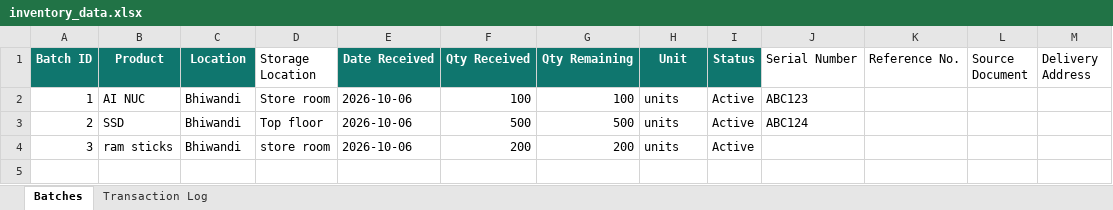
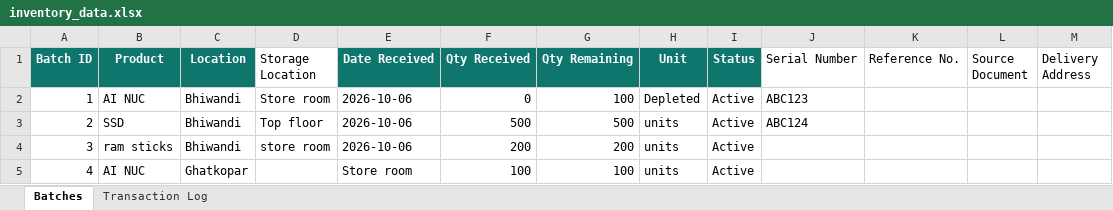
Before and after one commit to krishpdgl-netizen/IMS, an Excel workbook: data/inventory_data.xlsx, sheet Batches, drawn as a sheet; values as stored, in another font and other column widths than the file's, no borders; the diff names each change by its address in the sheet, - before the commit and + after, or states it on an @@ line.

Commit message:
TRANSFER: transfered 100 ai nuc from bhiwandi to ghatkopar store room (krish)

```diff
--- a/data/inventory_data.xlsx (sheet Batches)
+++ b/data/inventory_data.xlsx (sheet Batches)
-F2 (Qty Received): 100
+F2 (Qty Received): 0
-H2 (Unit): units
+H2 (Unit): Depleted
+row 5: 4 | AI NUC | Ghatkopar |  | Store room | 100 | 100 | units | Active
```
Also changed, not shown: sheet Transaction Log.
